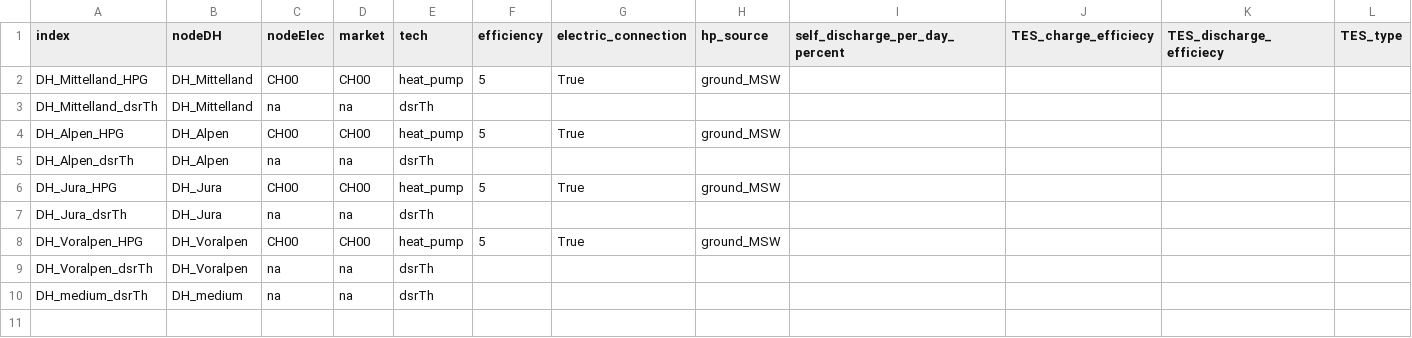
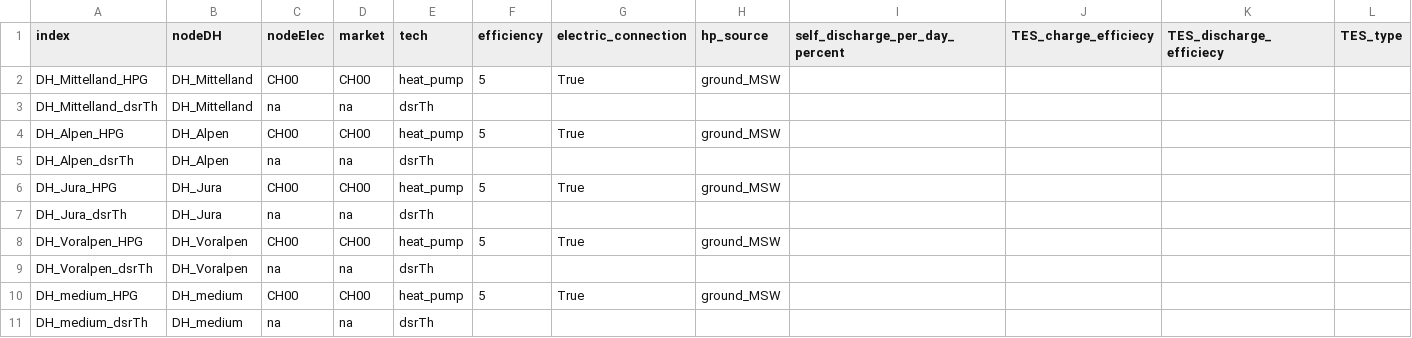
Before and after one commit to DerDavidZHAW/FEM_public, a CSV file: input/plants_DH_CH_features.csv, drawn as a sheet; only a part is shown; rows hold the shown columns only; the diff names each change by its address in the sheet, - before the commit and + after, or states it on an @@ line.

```diff
--- a/input/plants_DH_CH_features.csv
+++ b/input/plants_DH_CH_features.csv
+row 10: DH_medium_HPG | DH_medium | CH00 | CH00 | heat_pump | 5 | True | ground_MSW
```
Also changed, not shown: input/plants_DH_CH_capacities.csv, 18 other files.
